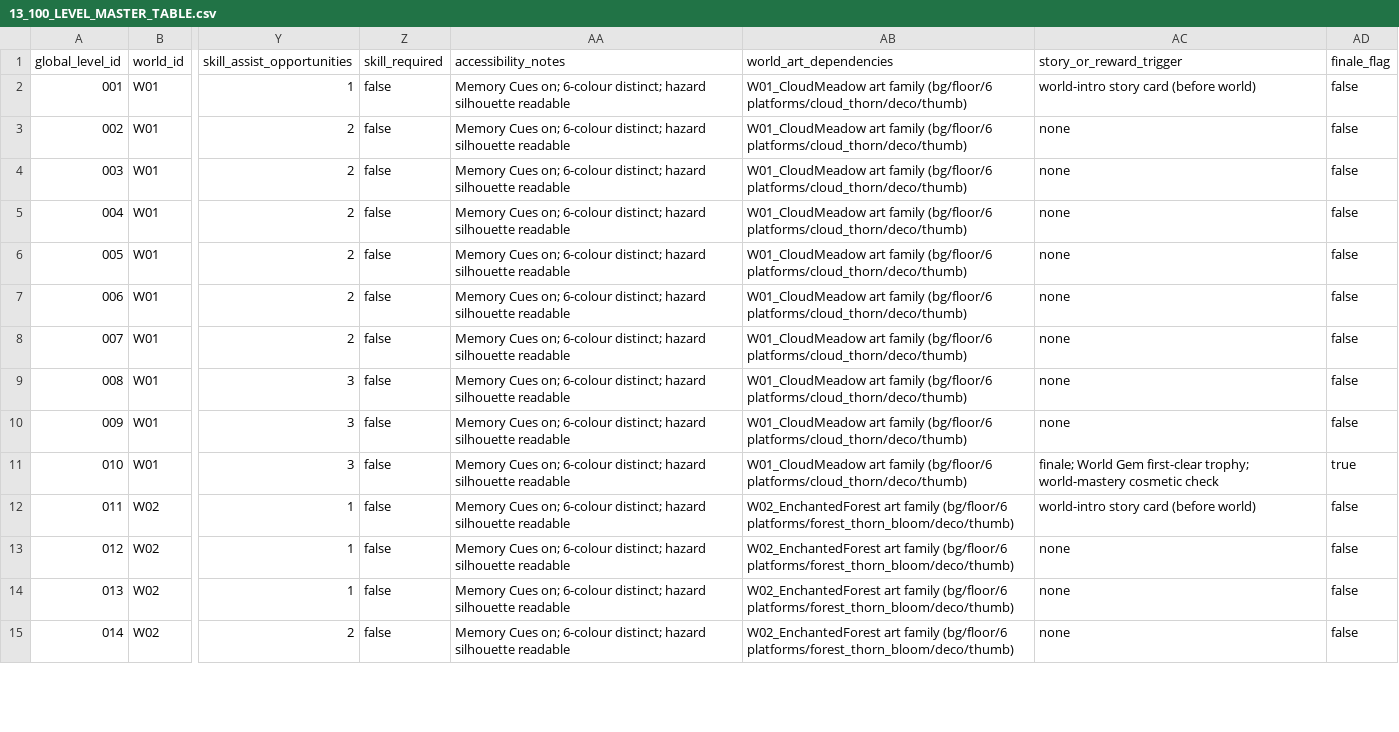
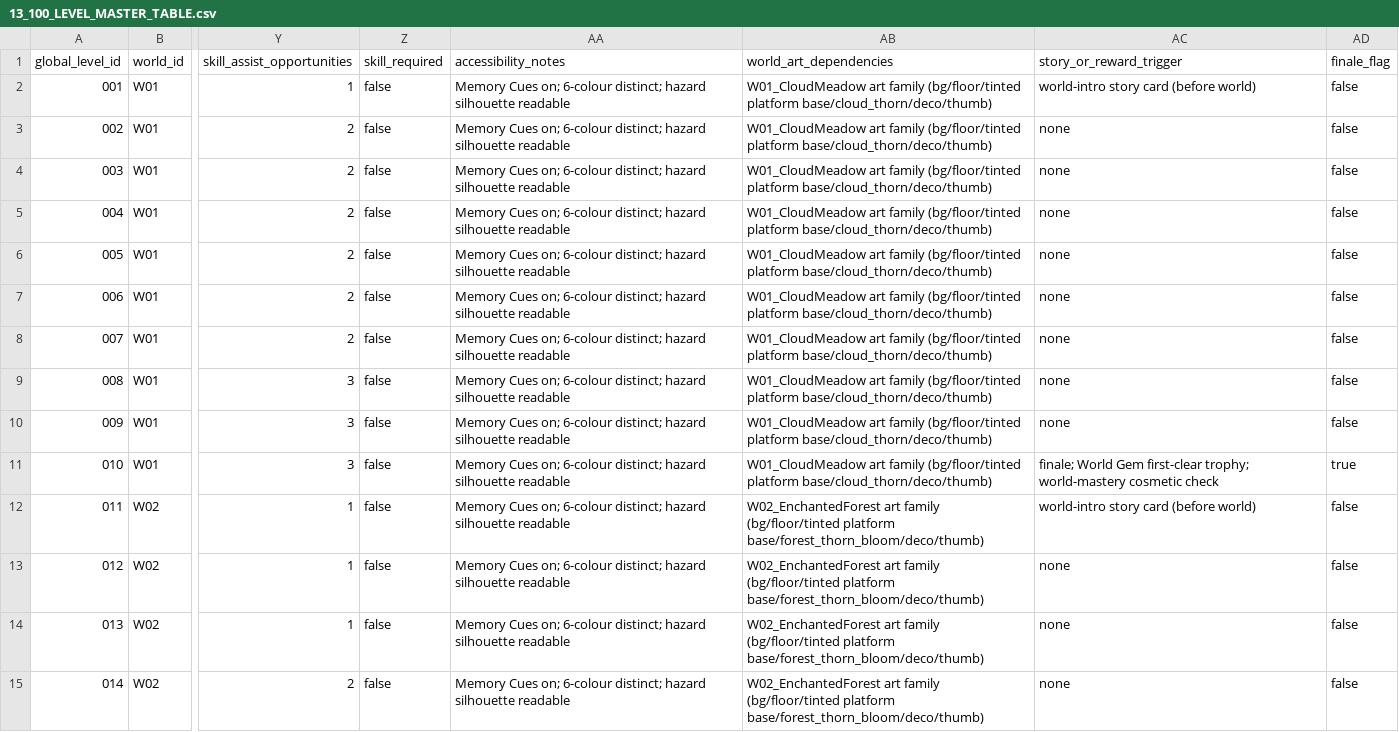
Before and after one commit to dirkzzz702/JebbyJump, a CSV file: Assets/_JebbyJump/Docs/Design/WorldExpansion100/13_100_LEVEL_MASTER_TABLE.csv, drawn as a sheet; only a part is shown, gaps mark what is left out; the diff covers the shown part only; the diff names each change by its address in the sheet, - before the commit and + after, or states it on an @@ line.

```diff
--- a/Assets/_JebbyJump/Docs/Design/WorldExpansion100/13_100_LEVEL_MASTER_TABLE.csv
+++ b/Assets/_JebbyJump/Docs/Design/WorldExpansion100/13_100_LEVEL_MASTER_TABLE.csv
-AB2:AB11 (world_art_dependencies): …art family (bg/floor/6 platforms/cloud_thorn/deco/thumb)
+AB2:AB11 (world_art_dependencies): …art family (bg/floor/tinted platform base/cloud_thorn/deco/thumb)
-AB12:AB15 (world_art_dependencies): …art family (bg/floor/6 platforms/forest_thorn_bloom/deco/thumb)
+AB12:AB15 (world_art_dependencies): …art family (bg/floor/tinted platform base/forest_thorn_bloom/deco/thumb)
```
Also changed, not shown: 86 edited cells elsewhere in this file, 19 other files.
